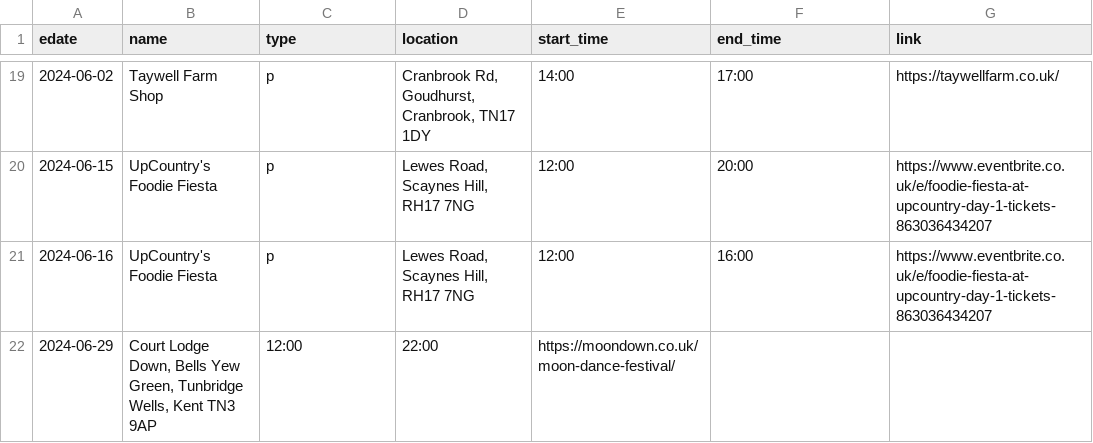
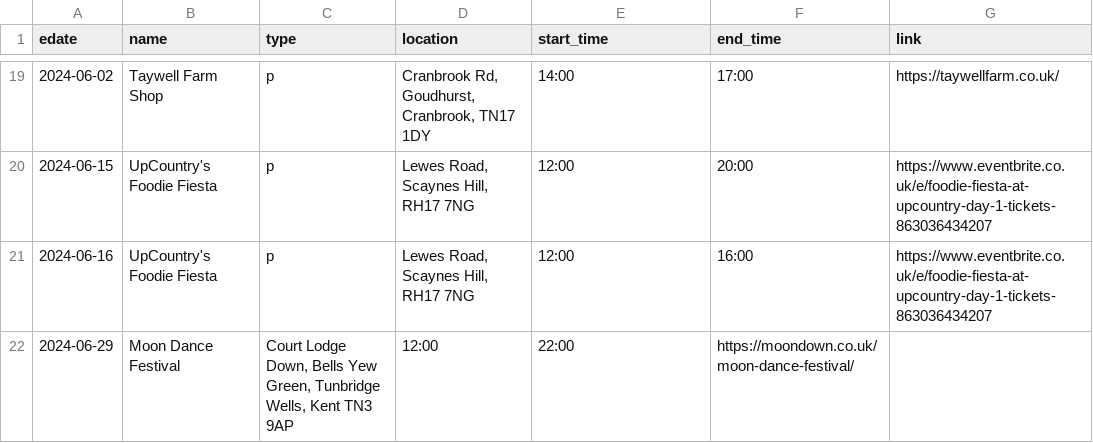
Before and after one commit to sela/amthuc-viet, a CSV file: _data/event.csv, drawn as a sheet; only a part is shown, gaps mark what is left out.

Commit message:
Update event.csv

```diff
--- a/_data/event.csv
+++ b/_data/event.csv
@@ -21,2 +21,2 @@ edate,name,type,location,start_time,end_time,link
 2024-06-16,"UpCountry's Foodie Fiesta",p,"Lewes Road, Scaynes Hill, RH17 7NG","12:00","16:00","https://www.eventbrite.co.uk/e/foodie-fiesta-at-upcountry-day-1-tickets-863036434207"
-2024-06-29,"Court Lodge Down, Bells Yew Green, Tunbridge Wells, Kent TN3 9AP","12:00","22:00","https://moondown.co.uk/moon-dance-festival/"
+2024-06-29,"Moon Dance Festival","Court Lodge Down, Bells Yew Green, Tunbridge Wells, Kent TN3 9AP","12:00","22:00","https://moondown.co.uk/moon-dance-festival/"
```
